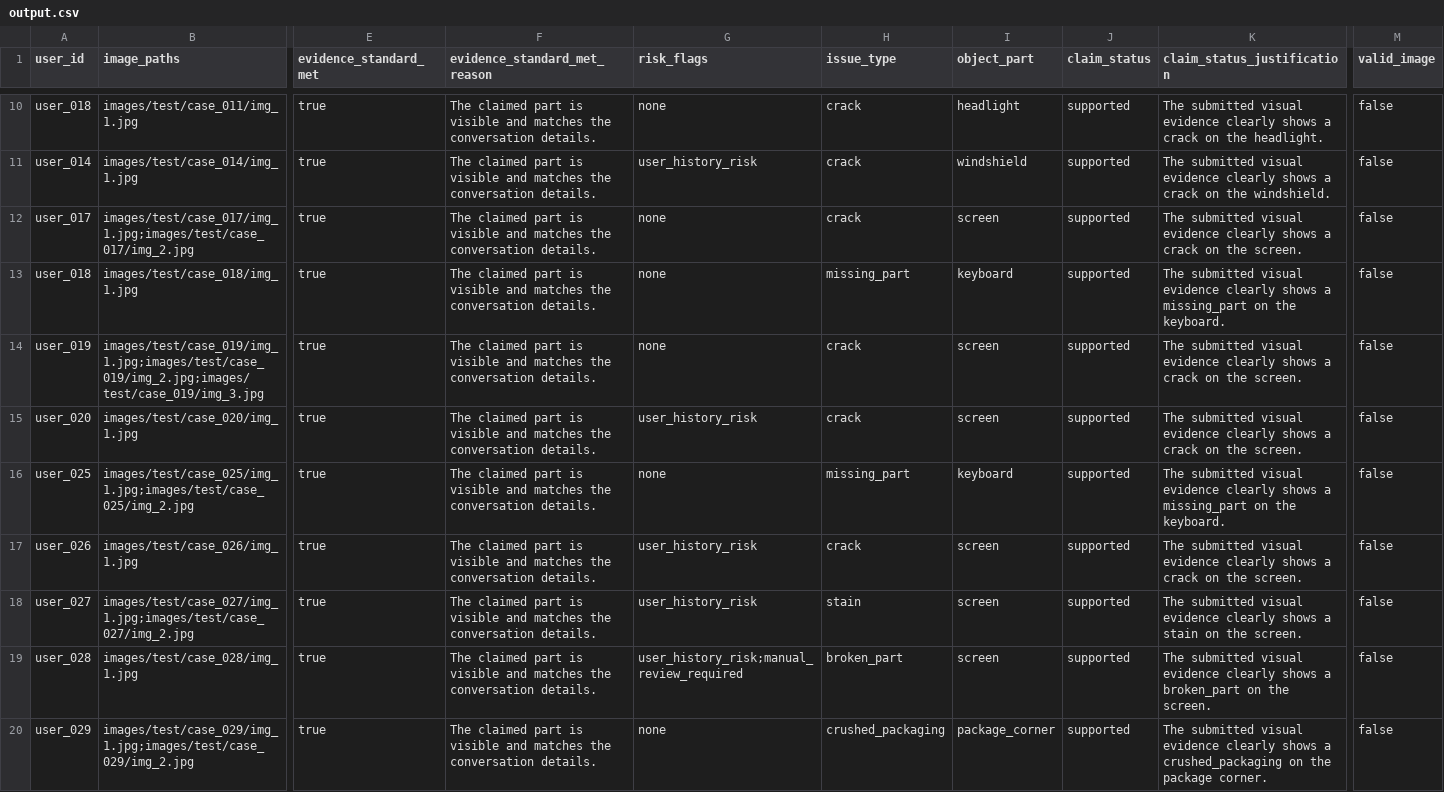
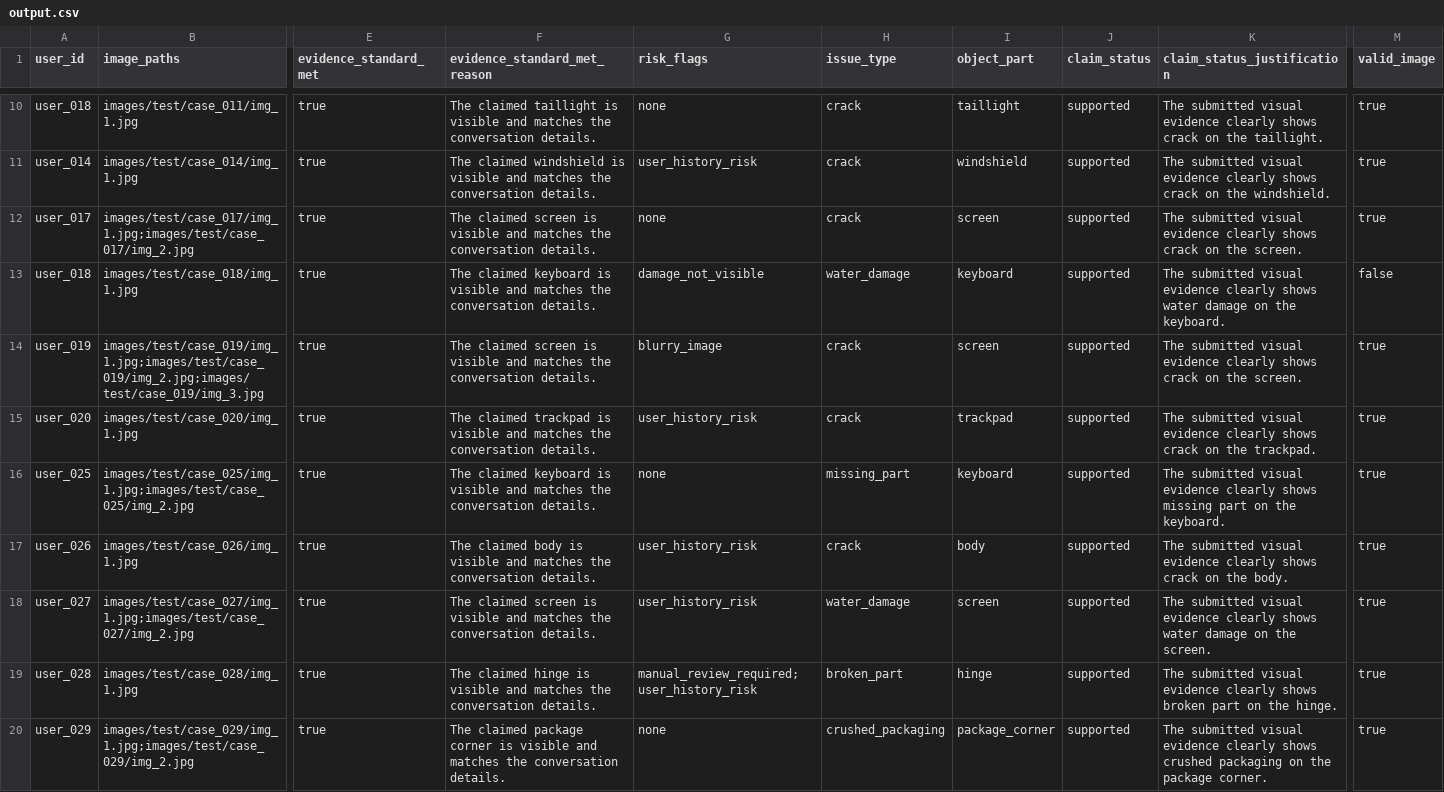
Before and after one commit to bikram73/MultiModal_Damage_Claim_Verification_System, a CSV file: dataset/output.csv, drawn as a sheet; only a part is shown, gaps mark what is left out; the diff covers the shown part only; the diff names each change by its address in the sheet, - before the commit and + after, or states it on an @@ line.

```diff
--- a/dataset/output.csv
+++ b/dataset/output.csv
-F10 (evidence_standard_met_reason): The claimed part is visible…
+F10 (evidence_standard_met_reason): The claimed taillight is visible…
-I10 (object_part): headlight
+I10 (object_part): taillight
-K10 (claim_status_justification): …clearly shows a crack on the headlight.
+K10 (claim_status_justification): …clearly shows crack on the taillight.
-M10:M12 (valid_image): false
+M10:M12 (valid_image): true
-F11 (evidence_standard_met_reason): The claimed part is visible…
+F11 (evidence_standard_met_reason): The claimed windshield is visible…
-K11 (claim_status_justification): …clearly shows a crack on…
+K11 (claim_status_justification): …clearly shows crack on…
-F12 (evidence_standard_met_reason): The claimed part is visible…
+F12 (evidence_standard_met_reason): The claimed screen is visible…
-K12 (claim_status_justification): …clearly shows a crack on…
+K12 (claim_status_justification): …clearly shows crack on…
-F13 (evidence_standard_met_reason): The claimed part is visible…
+F13 (evidence_standard_met_reason): The claimed keyboard is visible…
-G13 (risk_flags): none
+G13 (risk_flags): damage_not_visible
-H13 (issue_type): missing_part
+H13 (issue_type): water_damage
-K13 (claim_status_justification): …clearly shows a missing_part on the…
+K13 (claim_status_justification): …clearly shows water damage on the…
-F14 (evidence_standard_met_reason): The claimed part is visible…
+F14 (evidence_standard_met_reason): The claimed screen is visible…
-G14 (risk_flags): none
+G14 (risk_flags): blurry_image
-K14 (claim_status_justification): …clearly shows a crack on…
+K14 (claim_status_justification): …clearly shows crack on…
-M14:M20 (valid_image): false
+M14:M20 (valid_image): true
-F15 (evidence_standard_met_reason): The claimed part is visible…
+F15 (evidence_standard_met_reason): The claimed trackpad is visible…
-I15 (object_part): screen
+I15 (object_part): trackpad
-K15 (claim_status_justification): …clearly shows a crack on the screen.
+K15 (claim_status_justification): …clearly shows crack on the trackpad.
-F16 (evidence_standard_met_reason): The claimed part is visible…
+F16 (evidence_standard_met_reason): The claimed keyboard is visible…
-K16 (claim_status_justification): …clearly shows a missing_part on the…
+K16 (claim_status_justification): …clearly shows missing part on the…
-F17 (evidence_standard_met_reason): The claimed part is visible…
+F17 (evidence_standard_met_reason): The claimed body is visible…
-I17 (object_part): screen
+I17 (object_part): body
-K17 (claim_status_justification): …clearly shows a crack on the screen.
+K17 (claim_status_justification): …clearly shows crack on the body.
-F18 (evidence_standard_met_reason): The claimed part is visible…
+F18 (evidence_standard_met_reason): The claimed screen is visible…
-H18 (issue_type): stain
+H18 (issue_type): water_damage
-K18 (claim_status_justification): …clearly shows a stain on the…
+K18 (claim_status_justification): …clearly shows water damage on the…
-F19 (evidence_standard_met_reason): The claimed part is visible…
+F19 (evidence_standard_met_reason): The claimed hinge is visible…
-G19 (risk_flags): user_history_risk;manual_review_required
+G19 (risk_flags): manual_review_required;user_history_risk
-I19 (object_part): screen
+I19 (object_part): hinge
-K19 (claim_status_justification): …clearly shows a broken_part on the screen.
+K19 (claim_status_justification): …clearly shows broken part on the hinge.
-F20 (evidence_standard_met_reason): The claimed part is visible…
+F20 (evidence_standard_met_reason): The claimed package corner is visible…
-K20 (claim_status_justification): …clearly shows a crushed_packaging on the…
+K20 (claim_status_justification): …clearly shows crushed packaging on the…
```
Also changed, not shown: 147 edited cells elsewhere in this file, 3 other files.
